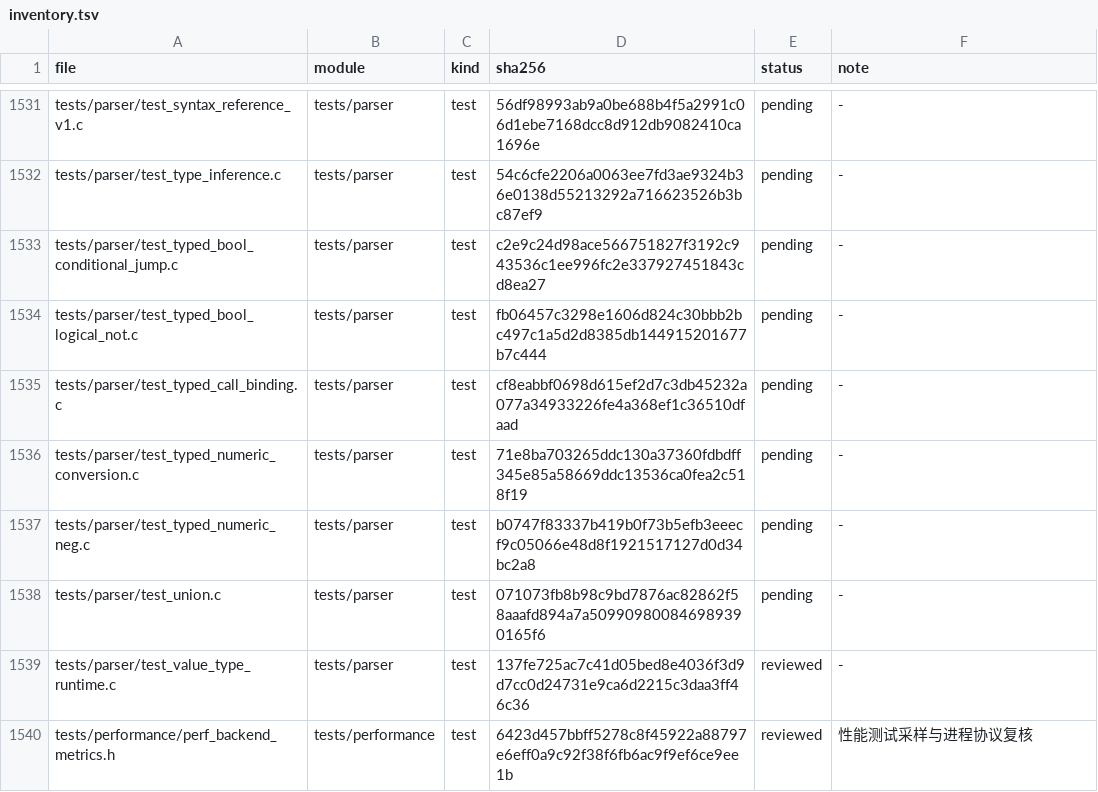
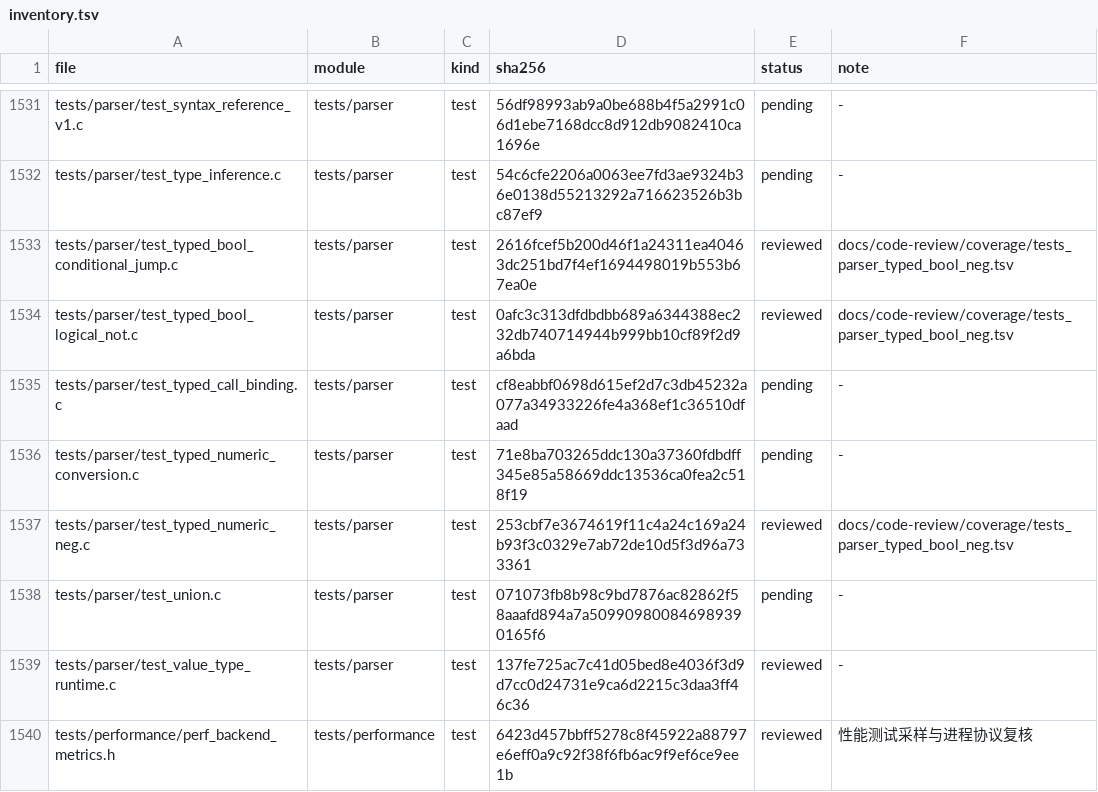
Before and after one commit to He-Jiahui/zr_vm, a TSV file: docs/code-review/inventory.tsv, drawn as a sheet; only a part is shown, gaps mark what is left out.

Commit message:
docs(review): annotate typed bool and negation tests

```diff
--- a/docs/code-review/inventory.tsv
+++ b/docs/code-review/inventory.tsv
@@ -1532,7 +1532,7 @@ tests/parser/test_syntax_reference_v1.c	tests/parser	test	56df98993ab9a0be688b4f
 tests/parser/test_type_inference.c	tests/parser	test	54c6cfe2206a0063ee7fd3ae9324b36e0138d55213292a716623526b3bc87ef9	pending	-
-tests/parser/test_typed_bool_conditional_jump.c	tests/parser	test	c2e9c24d98ace566751827f3192c943536c1ee996fc2e337927451843cd8ea27	pending	-
-tests/parser/test_typed_bool_logical_not.c	tests/parser	test	fb06457c3298e1606d824c30bbb2bc497c1a5d2d8385db144915201677b7c444	pending	-
+tests/parser/test_typed_bool_conditional_jump.c	tests/parser	test	2616fcef5b200d46f1a24311ea40463dc251bd7f4ef1694498019b553b67ea0e	reviewed	docs/code-review/coverage/tests_parser_typed_bool_neg.tsv
+tests/parser/test_typed_bool_logical_not.c	tests/parser	test	0afc3c313dfdbdbb689a6344388ec232db740714944b999bb10cf89f2d9a6bda	reviewed	docs/code-review/coverage/tests_parser_typed_bool_neg.tsv
 tests/parser/test_typed_call_binding.c	tests/parser	test	cf8eabbf0698d615ef2d7c3db45232a077a34933226fe4a368ef1c36510dfaad	pending	-
 tests/parser/test_typed_numeric_conversion.c	tests/parser	test	71e8ba703265ddc130a37360fdbdff345e85a58669ddc13536ca0fea2c518f19	pending	-
-tests/parser/test_typed_numeric_neg.c	tests/parser	test	b0747f83337b419b0f73b5efb3eeecf9c05066e48d8f1921517127d0d34bc2a8	pending	-
+tests/parser/test_typed_numeric_neg.c	tests/parser	test	253cbf7e3674619f11c4a24c169a24b93f3c0329e7ab72de10d5f3d96a733361	reviewed	docs/code-review/coverage/tests_parser_typed_bool_neg.tsv
 tests/parser/test_union.c	tests/parser	test	071073fb8b98c9bd7876ac82862f58aaafd894a7a509909800846989390165f6	pending	-
```
Also changed, not shown: 4 other files.
